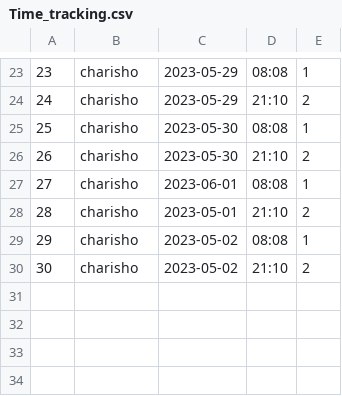
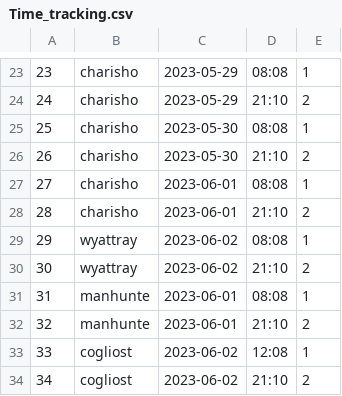
Before and after one commit to antinlay/SQL2_Info21_v1.0-1, a CSV file: src/task_1/Time_tracking.csv, drawn as a sheet; only a part is shown, gaps mark what is left out; addresses are those after the commit; the diff names each change by its address in the sheet, - before the commit and + after, or states it on an @@ line.

Commit message:
develop_janiecee PART 3 TASK 17 OK

```diff
--- a/src/task_1/Time_tracking.csv
+++ b/src/task_1/Time_tracking.csv
-C28: 2023-05-01
+C28: 2023-06-01
-B29: charisho
+B29: wyattray
-C29: 2023-05-02
+C29: 2023-06-02
+row 30: 30 | wyattray | 2023-06-02 | 21:10 | 2
+row 31: 31 | manhunte | 2023-06-01 | 08:08 | 1
+row 32: 32 | manhunte | 2023-06-01 | 21:10 | 2
+row 33: 33 | cogliost | 2023-06-02 | 12:08 | 1
@@ column A renumbered from row 34 down @@
-B34: charisho
+B34: cogliost
-C34: 2023-05-02
+C34: 2023-06-02
```
Also changed, not shown: 2 other files.
